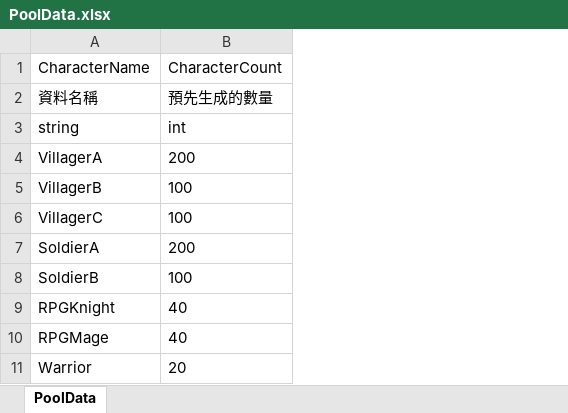
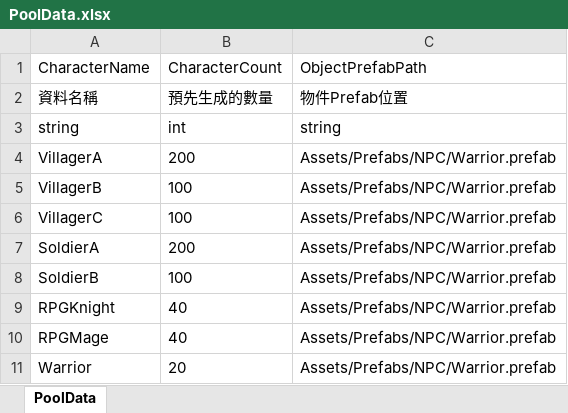
Before and after one commit to andy091045/Toydea_Mission4_Survivors, an Excel workbook: MySurvivorsGame/Assets/StreamingAssets/PoolData.xlsx, sheet PoolData, drawn as a sheet; values as stored, in another font and other column widths than the file's, no borders; charts and pictures not drawn; the diff names each change by its address in the sheet, - before the commit and + after, or states it on an @@ line.

```diff
--- a/MySurvivorsGame/Assets/StreamingAssets/PoolData.xlsx (sheet PoolData)
+++ b/MySurvivorsGame/Assets/StreamingAssets/PoolData.xlsx (sheet PoolData)
+column C (ObjectPrefabPath), rows 2-11: 物件Prefab位置 | string | Assets/Prefabs/NPC/Warrior.prefab | Assets/Prefabs/NPC/Warrior.prefab | Assets/Prefabs/NPC/Warrior.prefab | Assets/Prefabs/NPC/Warrior.prefab | Assets/Prefabs/NPC/Warrior.prefab | Assets/Prefabs/NPC/Warrior.prefab | Assets/Prefabs/NPC/Warrior.prefab | Assets/Prefabs/NPC/Warrior.prefab
```
Also changed, not shown: MySurvivorsGame/Assets/StreamingAssets/TestsData/Test.xlsx, 8 other files.
